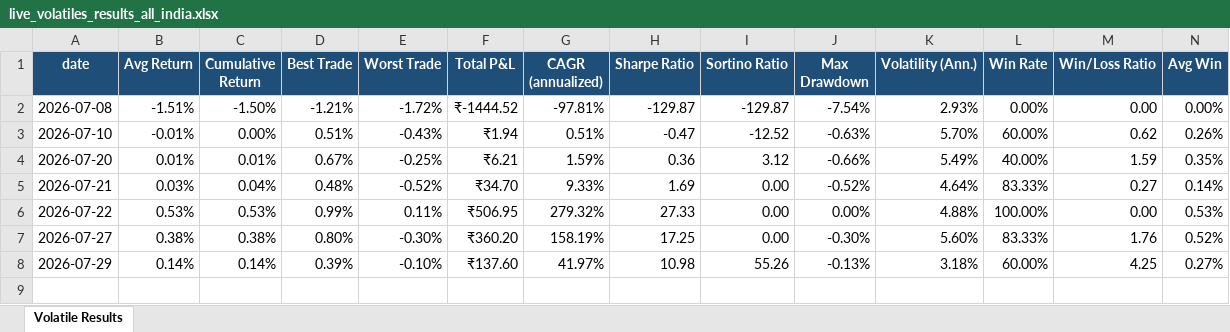
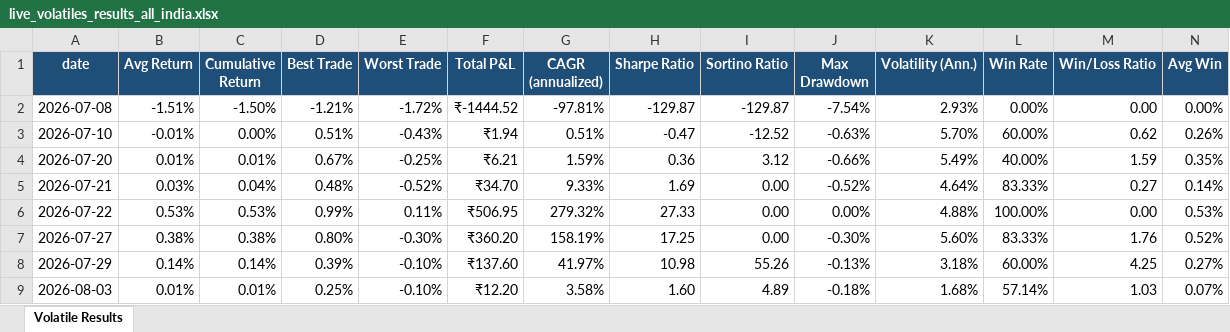
Before and after one commit to Gaurav44sonar/Quant-Trading, an Excel workbook: Without LLM/Intraday_Cross_Sectional_Mean_Reversion_Without_Sentiment/Indian_log_volatile/live_volatiles_results_all_india.xlsx, sheet Volatile Results, drawn as a sheet; only a part is shown; values as stored, in another font and other column widths than the file's, no borders; rows hold the shown columns only; the diff names each change by its address in the sheet, - before the commit and + after, or states it on an @@ line.

```diff
--- a/Without LLM/Intraday_Cross_Sectional_Mean_Reversion_Without_Sentiment/Indian_log_volatile/live_volatiles_results_all_india.xlsx (sheet Volatile Results)
+++ b/Without LLM/Intraday_Cross_Sectional_Mean_Reversion_Without_Sentiment/Indian_log_volatile/live_volatiles_results_all_india.xlsx (sheet Volatile Results)
+row 9: 2026-08-03 | 0.01% | 0.01% | 0.25% | -0.10% | ₹12.20 | 3.58% | 1.60 | 4.89 | -0.18% | 1.68% | 57.14% | 1.03 | 0.07%
```
Also changed, not shown: With LLM/Intraday_Cross_Sectional_Mean_Reversion_Without_Sentiment/Indian_log_volatile/live_volatiles_results_all_india.xlsx, With LLM/Intraday_Cross_Sectional_Mean_Reversion_Without_Sentiment/live_volatiles_results_all_india.xlsx, 37 other files.
